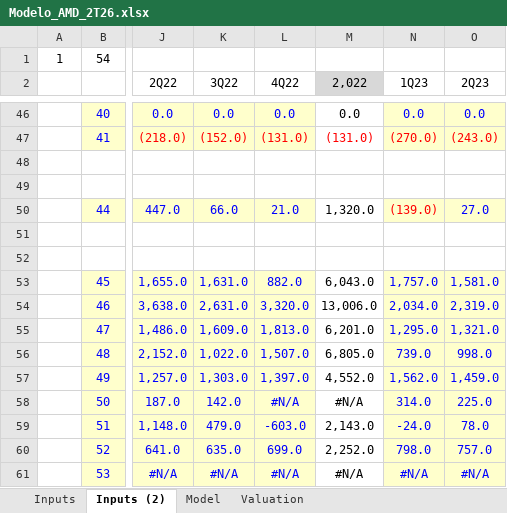
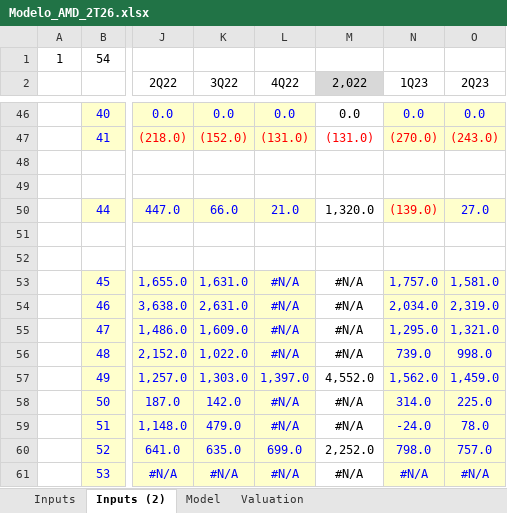
Before and after one commit to lucasnas28/Claude-, an Excel workbook: Modelo_AMD_2T26.xlsx, sheet Inputs (2), drawn as a sheet; only a part is shown, gaps mark what is left out; values as stored, in another font and other column widths than the file's, no borders; the diff names each change by its address in the sheet, - before the commit and + after, or states it on an @@ line.

```diff
--- a/Modelo_AMD_2T26.xlsx (sheet Inputs (2))
+++ b/Modelo_AMD_2T26.xlsx (sheet Inputs (2))
-L53 (4Q22): 882.0
+L53 (4Q22): #N/A
-M53 (2,022): 6,043.0
+M53 (2,022): #N/A
-L54 (4Q22): 3,320.0
+L54 (4Q22): #N/A
-M54 (2,022): 13,006.0
+M54 (2,022): #N/A
-L55 (4Q22): 1,813.0
+L55 (4Q22): #N/A
-M55 (2,022): 6,201.0
+M55 (2,022): #N/A
-L56 (4Q22): 1,507.0
+L56 (4Q22): #N/A
-M56 (2,022): 6,805.0
+M56 (2,022): #N/A
-L59 (4Q22): -603.0
+L59 (4Q22): #N/A
-M59 (2,022): 2,143.0
+M59 (2,022): #N/A
```
Also changed, not shown: sheet Model, sheet Inputs, hidden cells.
